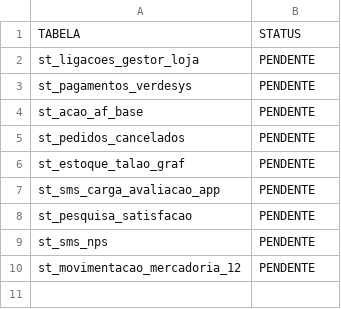
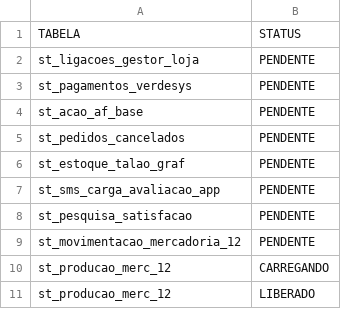
Before and after one commit to lucasely/bot_mis, a CSV file: STATUS_ETL.csv, drawn as a sheet.

```diff
--- a/STATUS_ETL.csv
+++ b/STATUS_ETL.csv
@@ -8,3 +8,4 @@ st_sms_carga_avaliacao_app;PENDENTE
 st_pesquisa_satisfacao;PENDENTE
-st_sms_nps;PENDENTE
 st_movimentacao_mercadoria_12;PENDENTE
+st_producao_merc_12;CARREGANDO
+st_producao_merc_12;LIBERADO
```
Also changed, not shown: verdemis.csv.
